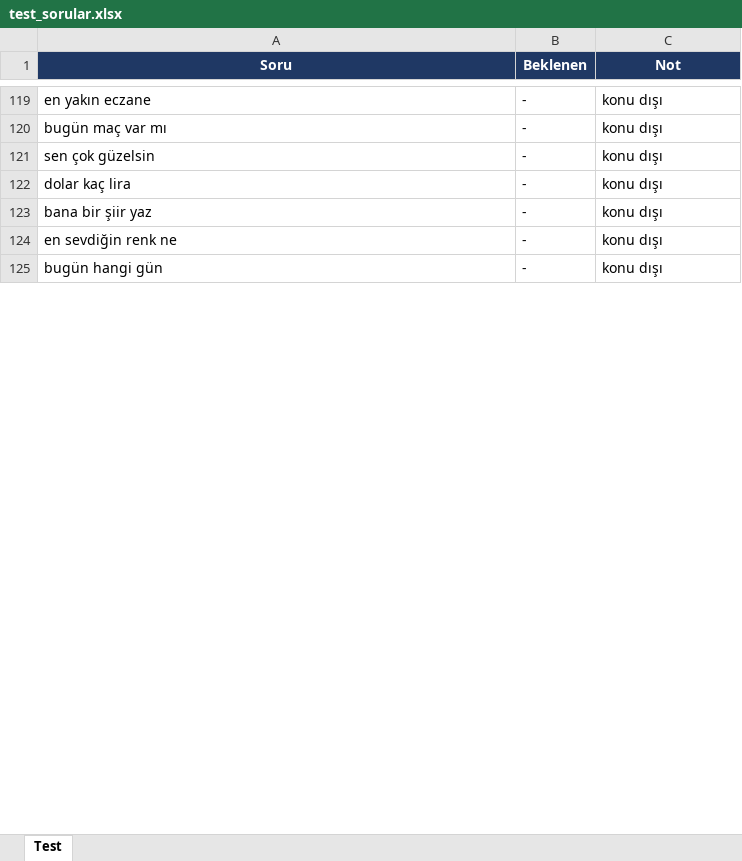
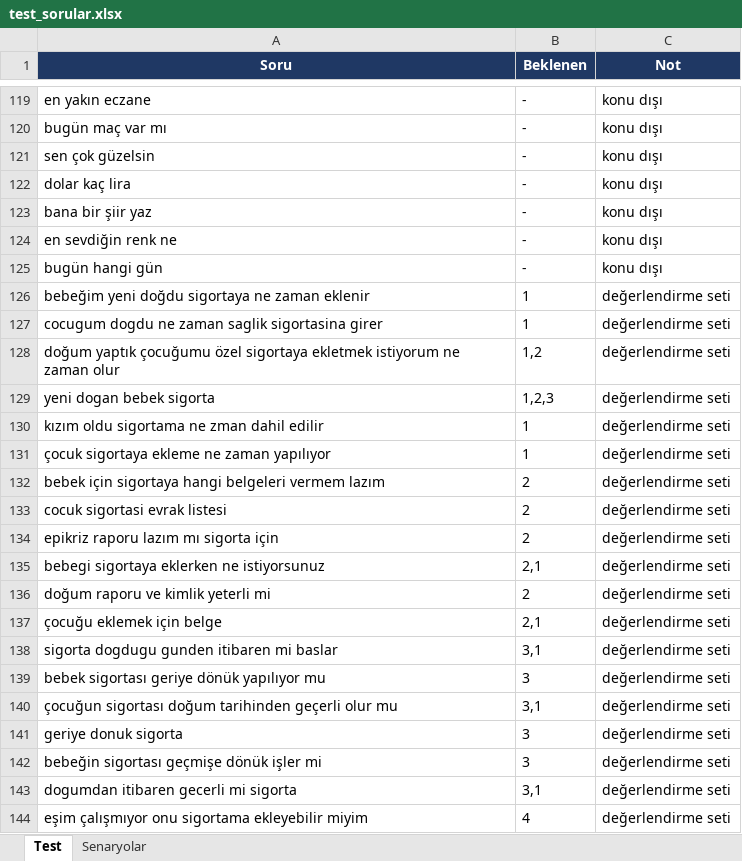
Before and after one commit to Kcbleu/ismer-ik-asistan, an Excel workbook: data/test_sorular.xlsx, sheet Test, drawn as a sheet; only a part is shown, gaps mark what is left out; values as stored, in another font and other column widths than the file's, no borders; the diff covers the shown part only; the diff names each change by its address in the sheet, - before the commit and + after, or states it on an @@ line.

Commit message:
Arayüz, logolar ve SSS güncellemeleri; eşleştirici iyileştirmeleri
Yeni amblem ve kule görselleri, sohbet ekranı ve portal düzenlemeleri, güncel SSS ve test soruları. KURGU.md kaldırıldı.

```diff
--- a/data/test_sorular.xlsx (sheet Test)
+++ b/data/test_sorular.xlsx (sheet Test)
+sheet tab: Senaryolar
+row 126: bebeğim yeni doğdu sigortaya ne zaman eklenir | 1 | değerlendirme seti
+row 127: cocugum dogdu ne zaman saglik sigortasina girer | 1 | değerlendirme seti
+row 128: doğum yaptık çocuğumu özel sigortaya ekletmek istiyorum ne zaman olur | 1,2 | değerlendirme seti
+row 129: yeni dogan bebek sigorta | 1,2,3 | değerlendirme seti
+row 130: kızım oldu sigortama ne zman dahil edilir | 1 | değerlendirme seti
+row 131: çocuk sigortaya ekleme ne zaman yapılıyor | 1 | değerlendirme seti
+row 132: bebek için sigortaya hangi belgeleri vermem lazım | 2 | değerlendirme seti
+row 133: cocuk sigortasi evrak listesi | 2 | değerlendirme seti
+row 134: epikriz raporu lazım mı sigorta için | 2 | değerlendirme seti
+row 135: bebegi sigortaya eklerken ne istiyorsunuz | 2,1 | değerlendirme seti
+row 136: doğum raporu ve kimlik yeterli mi | 2 | değerlendirme seti
+row 137: çocuğu eklemek için belge | 2,1 | değerlendirme seti
+row 138: sigorta dogdugu gunden itibaren mi baslar | 3,1 | değerlendirme seti
+row 139: bebek sigortası geriye dönük yapılıyor mu | 3 | değerlendirme seti
+row 140: çocuğun sigortası doğum tarihinden geçerli olur mu | 3,1 | değerlendirme seti
+row 141: geriye donuk sigorta | 3 | değerlendirme seti
+row 142: bebeğin sigortası geçmişe dönük işler mi | 3 | değerlendirme seti
+row 143: dogumdan itibaren gecerli mi sigorta | 3,1 | değerlendirme seti
+row 144: eşim çalışmıyor onu sigortama ekleyebilir miyim | 4 | değerlendirme seti
```
Also changed, not shown: 396 added rows elsewhere in this sheet, data/sss.xlsx, 13 other files.
